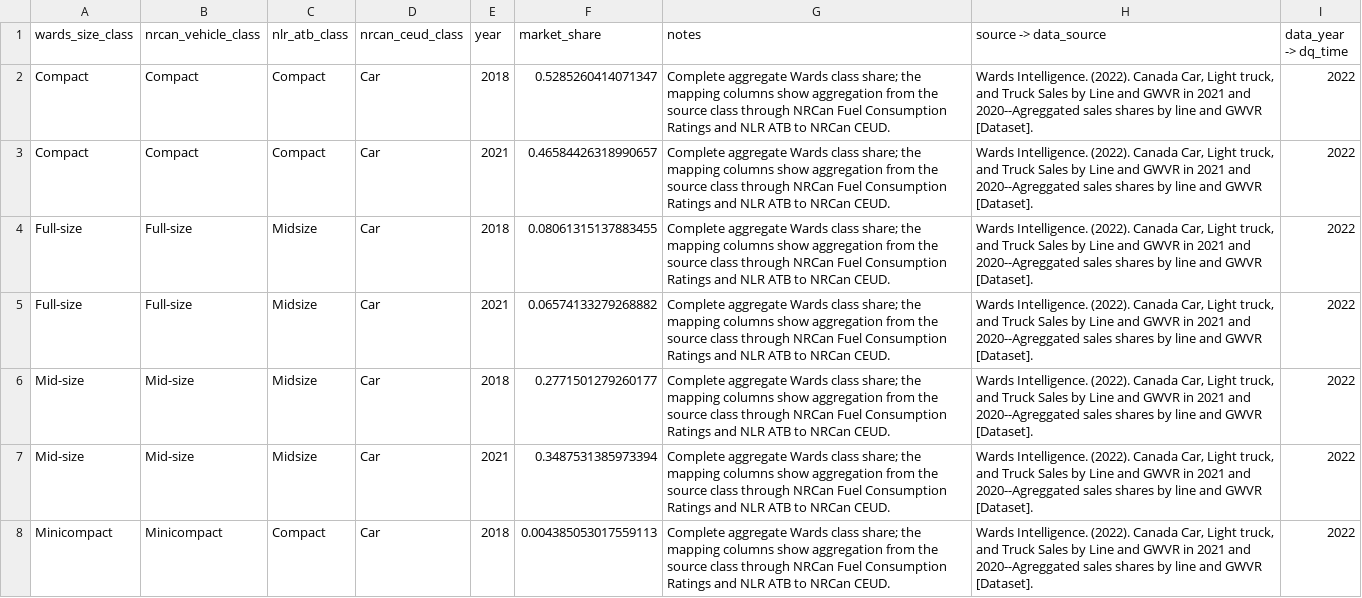
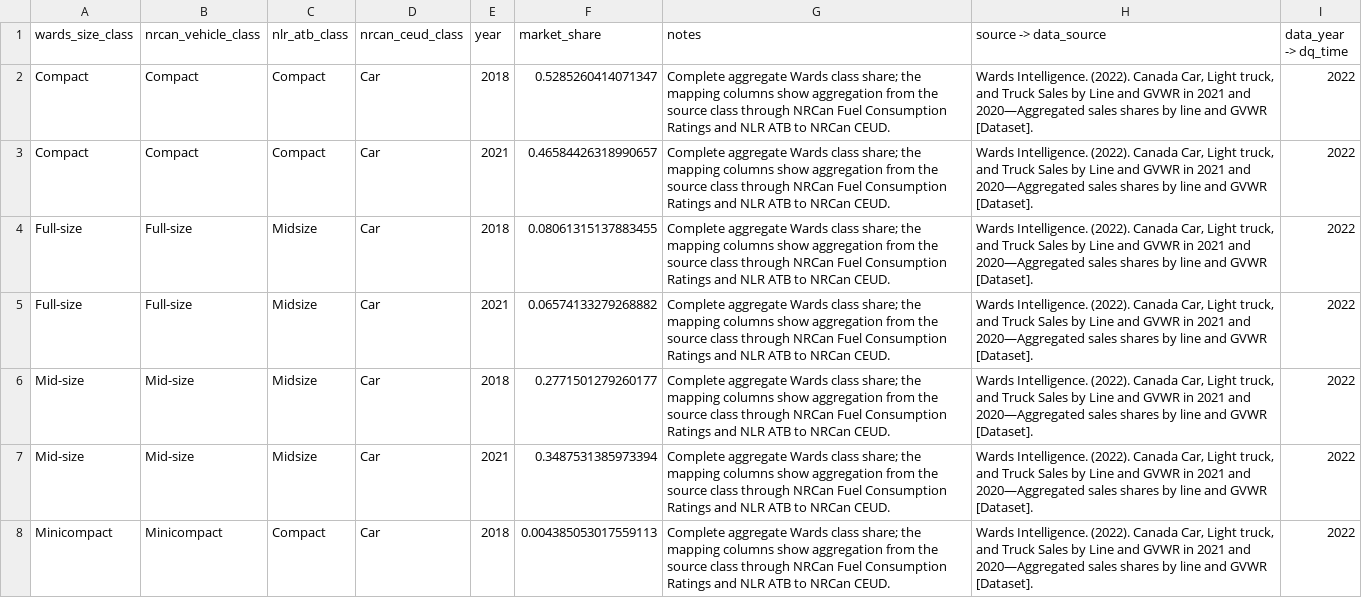
Before and after one commit to CANOE-main/canoe-transportation, a CSV file: inputs/0_manual_params/vehicle_class_market_shares.csv, drawn as a sheet; only a part is shown; the diff covers the shown part only.

```diff
--- a/inputs/0_manual_params/vehicle_class_market_shares.csv
+++ b/inputs/0_manual_params/vehicle_class_market_shares.csv
@@ -1,8 +1,8 @@
 wards_size_class,nrcan_vehicle_class,nlr_atb_class,nrcan_ceud_class,year,market_share,notes,source -> data_source,data_year -> dq_time
-Compact,Compact,Compact,Car,2018,0.5285260414071347,Complete aggregate Wards class share; the mapping columns show aggregation from the source class through NRCan Fuel Consumption Ratings and NLR ATB to NRCan CEUD.,"Wards Intelligence. (2022). Canada Car, Light truck, and Truck Sales by Line and GWVR in 2021 and 2020--Agreggated sales shares by line and GWVR [Dataset].",2022
-Compact,Compact,Compact,Car,2021,0.46584426318990657,Complete aggregate Wards class share; the mapping columns show aggregation from the source class through NRCan Fuel Consumption Ratings and NLR ATB to NRCan CEUD.,"Wards Intelligence. (2022). Canada Car, Light truck, and Truck Sales by Line and GWVR in 2021 and 2020--Agreggated sales shares by line and GWVR [Dataset].",2022
-Full-size,Full-size,Midsize,Car,2018,0.08061315137883455,Complete aggregate Wards class share; the mapping columns show aggregation from the source class through NRCan Fuel Consumption Ratings and NLR ATB to NRCan CEUD.,"Wards Intelligence. (2022). Canada Car, Light truck, and Truck Sales by Line and GWVR in 2021 and 2020--Agreggated sales shares by line and GWVR [Dataset].",2022
-Full-size,Full-size,Midsize,Car,2021,0.06574133279268882,Complete aggregate Wards class share; the mapping columns show aggregation from the source class through NRCan Fuel Consumption Ratings and NLR ATB to NRCan CEUD.,"Wards Intelligence. (2022). Canada Car, Light truck, and Truck Sales by Line and GWVR in 2021 and 2020--Agreggated sales shares by line and GWVR [Dataset].",2022
-Mid-size,Mid-size,Midsize,Car,2018,0.2771501279260177,Complete aggregate Wards class share; the mapping columns show aggregation from the source class through NRCan Fuel Consumption Ratings and NLR ATB to NRCan CEUD.,"Wards Intelligence. (2022). Canada Car, Light truck, and Truck Sales by Line and GWVR in 2021 and 2020--Agreggated sales shares by line and GWVR [Dataset].",2022
-Mid-size,Mid-size,Midsize,Car,2021,0.3487531385973394,Complete aggregate Wards class share; the mapping columns show aggregation from the source class through NRCan Fuel Consumption Ratings and NLR ATB to NRCan CEUD.,"Wards Intelligence. (2022). Canada Car, Light truck, and Truck Sales by Line and GWVR in 2021 and 2020--Agreggated sales shares by line and GWVR [Dataset].",2022
-Minicompact,Minicompact,Compact,Car,2018,0.004385053017559113,Complete aggregate Wards class share; the mapping columns show aggregation from the source class through NRCan Fuel Consumption Ratings and NLR ATB to NRCan CEUD.,"Wards Intelligence. (2022). Canada Car, Light truck, and Truck Sales by Line and GWVR in 2021 and 2020--Agreggated sales shares by line and GWVR [Dataset].",2022
+Compact,Compact,Compact,Car,2018,0.5285260414071347,Complete aggregate Wards class share; the mapping columns show aggregation from the source class through NRCan Fuel Consumption Ratings and NLR ATB to NRCan CEUD.,"Wards Intelligence. (2022). Canada Car, Light truck, and Truck Sales by Line and GVWR in 2021 and 2020—Aggregated sales shares by line and GVWR [Dataset].",2022
+Compact,Compact,Compact,Car,2021,0.46584426318990657,Complete aggregate Wards class share; the mapping columns show aggregation from the source class through NRCan Fuel Consumption Ratings and NLR ATB to NRCan CEUD.,"Wards Intelligence. (2022). Canada Car, Light truck, and Truck Sales by Line and GVWR in 2021 and 2020—Aggregated sales shares by line and GVWR [Dataset].",2022
+Full-size,Full-size,Midsize,Car,2018,0.08061315137883455,Complete aggregate Wards class share; the mapping columns show aggregation from the source class through NRCan Fuel Consumption Ratings and NLR ATB to NRCan CEUD.,"Wards Intelligence. (2022). Canada Car, Light truck, and Truck Sales by Line and GVWR in 2021 and 2020—Aggregated sales shares by line and GVWR [Dataset].",2022
+Full-size,Full-size,Midsize,Car,2021,0.06574133279268882,Complete aggregate Wards class share; the mapping columns show aggregation from the source class through NRCan Fuel Consumption Ratings and NLR ATB to NRCan CEUD.,"Wards Intelligence. (2022). Canada Car, Light truck, and Truck Sales by Line and GVWR in 2021 and 2020—Aggregated sales shares by line and GVWR [Dataset].",2022
+Mid-size,Mid-size,Midsize,Car,2018,0.2771501279260177,Complete aggregate Wards class share; the mapping columns show aggregation from the source class through NRCan Fuel Consumption Ratings and NLR ATB to NRCan CEUD.,"Wards Intelligence. (2022). Canada Car, Light truck, and Truck Sales by Line and GVWR in 2021 and 2020—Aggregated sales shares by line and GVWR [Dataset].",2022
+Mid-size,Mid-size,Midsize,Car,2021,0.3487531385973394,Complete aggregate Wards class share; the mapping columns show aggregation from the source class through NRCan Fuel Consumption Ratings and NLR ATB to NRCan CEUD.,"Wards Intelligence. (2022). Canada Car, Light truck, and Truck Sales by Line and GVWR in 2021 and 2020—Aggregated sales shares by line and GVWR [Dataset].",2022
+Minicompact,Minicompact,Compact,Car,2018,0.004385053017559113,Complete aggregate Wards class share; the mapping columns show aggregation from the source class through NRCan Fuel Consumption Ratings and NLR ATB to NRCan CEUD.,"Wards Intelligence. (2022). Canada Car, Light truck, and Truck Sales by Line and GVWR in 2021 and 2020—Aggregated sales shares by line and GVWR [Dataset].",2022
```
Also changed, not shown: 19 edited cells elsewhere in this file, config/parameters/vehicle_size_class_map.csv, inputs/0_manual_params/cost_invest_multipliers.csv, 14 other files.
